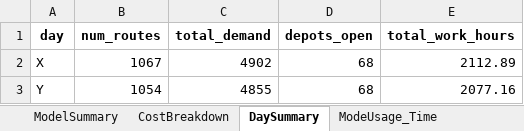
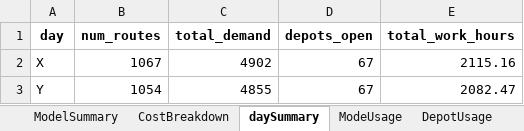
Before and after one commit to mqhkuiper/PostNL, an Excel workbook: WorkingModels/solution_twoday_final.xlsx, sheet daySummary, drawn as a sheet; values as stored, in another font and other column widths than the file's, no borders; the diff names each change by its address in the sheet, - before the commit and + after, or states it on an @@ line.

```diff
--- a/WorkingModels/solution_twoday_final.xlsx (sheet daySummary)
+++ b/WorkingModels/solution_twoday_final.xlsx (sheet daySummary)
-sheet tab: DaySummary
+sheet tab: daySummary
-sheet tab: ModeUsage_Time
+sheet tab: ModeUsage
-D2:D3 (depots_open): 68
+D2:D3 (depots_open): 67
-E2 (total_work_hours): 2112.89
+E2 (total_work_hours): 2115.16
-E3 (total_work_hours): 2077.16
+E3 (total_work_hours): 2082.47
```
Also changed, not shown: sheet DepotModeMatrix, sheet DepotUsage, sheet ModeUsage, sheet CostBreakdown, sheet ModelSummary, other sheet tabs, 1 other file.
